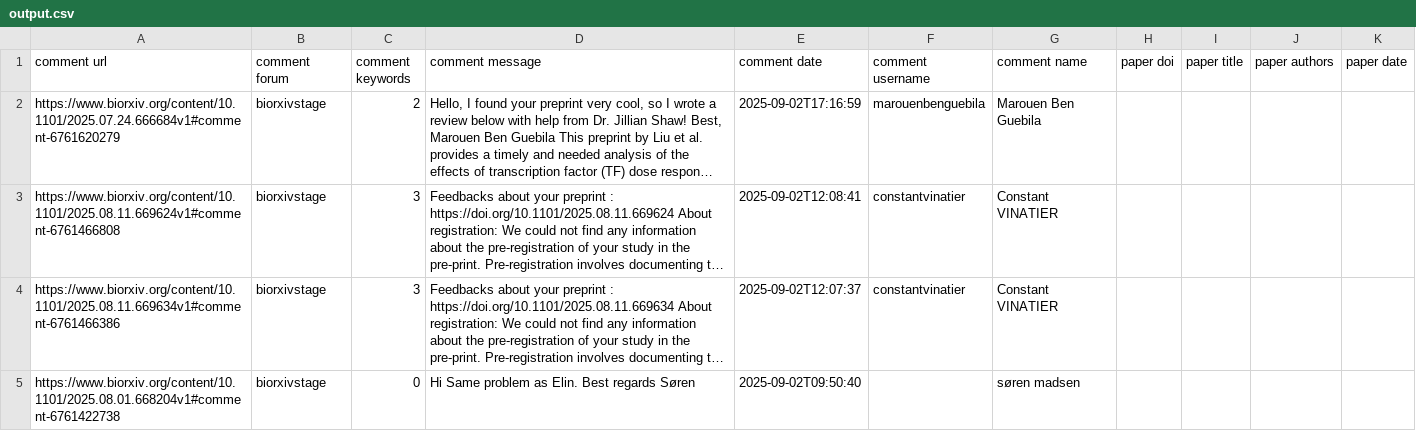
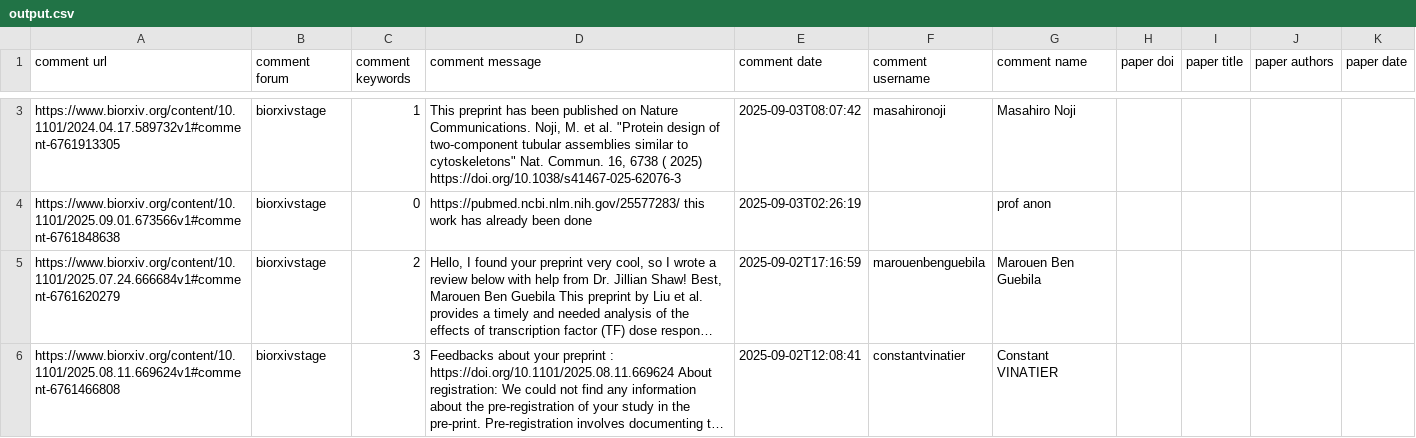
Before and after one commit to asapbio/feedback-asap, a CSV file: output.csv, drawn as a sheet; only a part is shown, gaps mark what is left out; the shorter side is filled out with more unchanged rows; long unchanged cells end in …; the diff covers the shown part only; the diff names each change by its address in the sheet, - before the commit and + after, or states it on an @@ line.

```diff
--- a/output.csv
+++ b/output.csv
+row 3: https://www.biorxiv.org/content/10.1101/2024.04.17.589732v1#comment-6761913305 | biorxivstage | 1 | This preprint has been published on Nature Communications. Noji, M. et al. "Protein design of two-component tubular assemblies similar to cytoskeletons" Nat. Commun. 16, 6738 ( 2025) https://doi.org/10.1038/s41467-025-62076-3 | 2025-09-03T08:07:42 | masahironoji | Masahiro Noji
+row 4: https://www.biorxiv.org/content/10.1101/2025.09.01.673566v1#comment-6761848638 | biorxivstage | 0 | https://pubmed.ncbi.nlm.nih.gov/25577283/ this work has already been done | 2025-09-03T02:26:19 |  | prof anon
```
Also changed, not shown: 1 added row and 3 removed rows elsewhere in this file.
